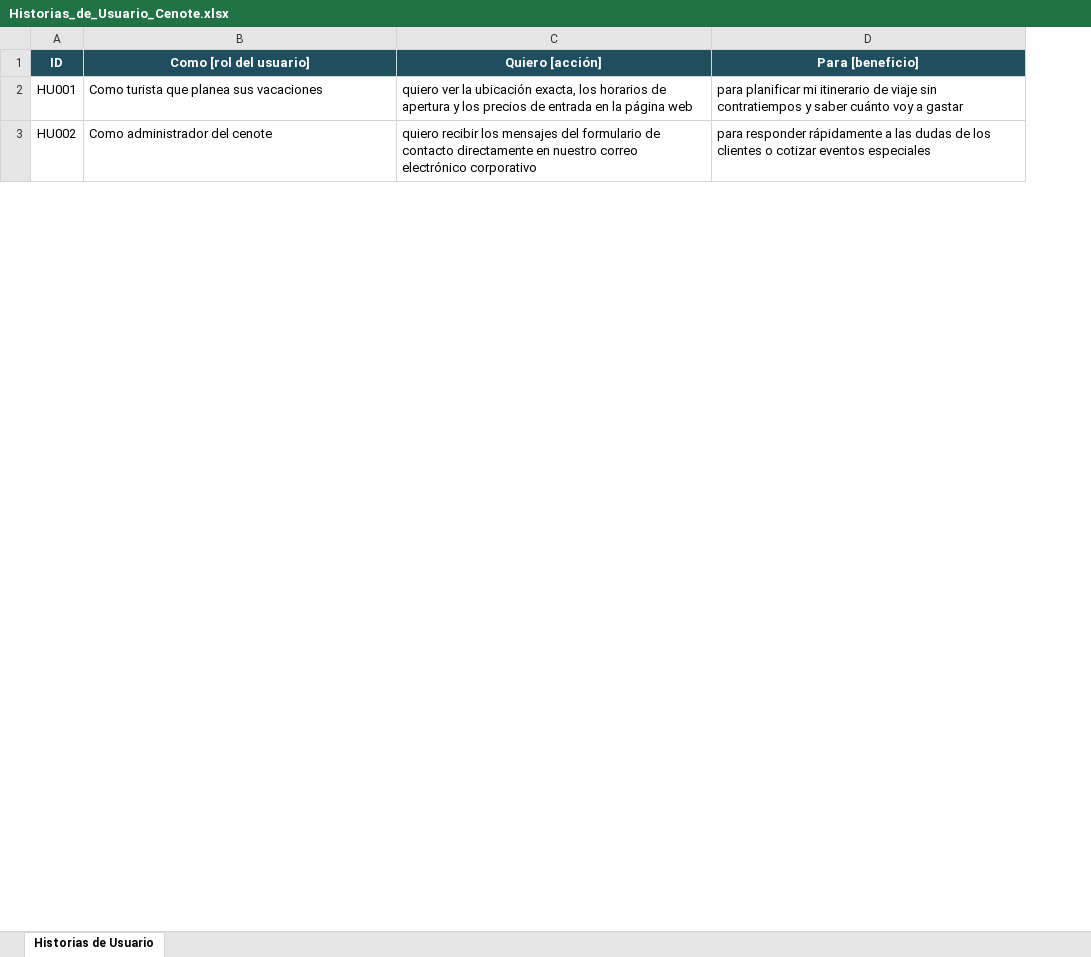
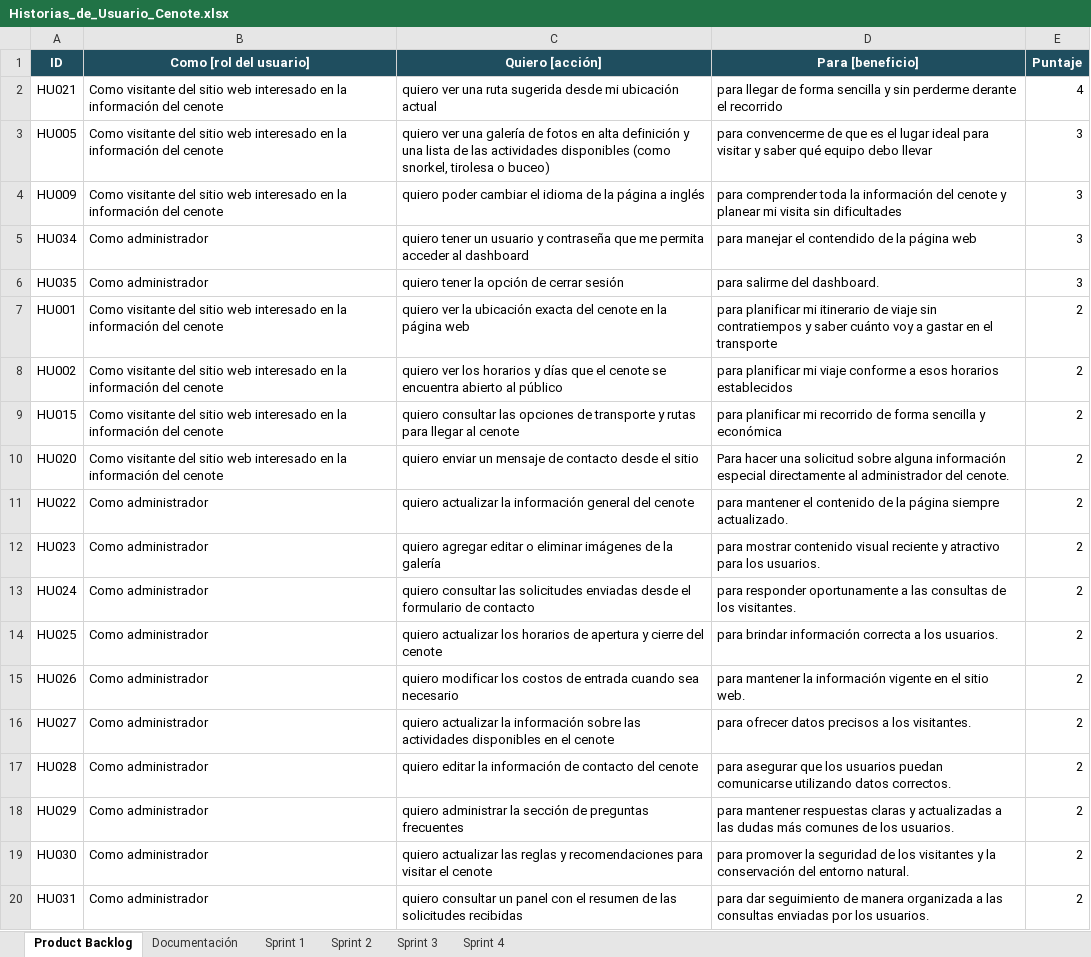
Before and after one commit to grafaelcarrillo/Sistema-web-para-cenote-Chen-Yuc, an Excel workbook: documents/Historias_de_Usuario_Cenote.xlsx, sheet Product Backlog, drawn as a sheet; only a part is shown; values as stored, in another font and other column widths than the file's, no borders; addresses are those after the commit; the diff covers the shown part only; the diff names each change by its address in the sheet, - before the commit and + after, or states it on an @@ line.

Commit message:
Actualización de archivo

```diff
--- a/documents/Historias_de_Usuario_Cenote.xlsx (sheet Product Backlog)
+++ b/documents/Historias_de_Usuario_Cenote.xlsx (sheet Product Backlog)
-sheet tab: Historias de Usuario
+sheet tab: Product Backlog
+sheet tab: Documentación
+sheet tab: Sprint 1
+sheet tab: Sprint 2
+sheet tab: Sprint 3
+sheet tab: Sprint 4
+column E (Puntaje), rows 7-8: 2 | 2
+row 2: HU021 | Como visitante del sitio web interesado en la información del cenote | quiero ver una ruta sugerida desde mi ubicación actual | para llegar de forma sencilla y sin perderme derante el recorrido | 4
+row 3: HU005 | Como visitante del sitio web interesado en la información del cenote | quiero ver una galería de fotos en alta definición y una lista de las actividades disponibles (como snorkel, tirolesa o buceo) | para convencerme de que es el lugar ideal para visitar y saber qué equipo debo llevar | 3
+row 4: HU009 | Como visitante del sitio web interesado en la información del cenote | quiero poder cambiar el idioma de la página a inglés | para comprender toda la información del cenote y planear mi visita sin dificultades | 3
+row 5: HU034 | Como administrador | quiero tener un usuario y contraseña que me permita acceder al dashboard | para manejar el contendido de la página web | 3
+row 6: HU035 | Como administrador | quiero tener la opción de cerrar sesión | para salirme del dashboard. | 3
-B7 (Como [rol del usuario]): Como turista que planea sus vacaciones
+B7 (Como [rol del usuario]): Como visitante del sitio web interesado en la información del cenote
-C7 (Quiero [acción]): …la ubicación exacta, los horarios de apertura y los precios de entrada en la…
+C7 (Quiero [acción]): …la ubicación exacta del cenote en la…
-D7 (Para [beneficio]): …a gastar
+D7 (Para [beneficio]): …a gastar en el transporte
-B8 (Como [rol del usuario]): Como administrador del cenote
+B8 (Como [rol del usuario]): Como visitante del sitio web interesado en la información del cenote
-C8 (Quiero [acción]): quiero recibir los mensajes del formulario de contacto directamente en nuestro correo electrónico corporativo
+C8 (Quiero [acción]): quiero ver los horarios y días que el cenote se encuentra abierto al público
-D8 (Para [beneficio]): para responder rápidamente a las dudas de los clientes o cotizar eventos especiales
+D8 (Para [beneficio]): para planificar mi viaje conforme a esos horarios establecidos
+row 9: HU015 | Como visitante del sitio web interesado en la información del cenote | quiero consultar las opciones de transporte y rutas para llegar al cenote | para planificar mi recorrido de forma sencilla y económica | 2
+row 10: HU020 | Como visitante del sitio web interesado en la información del cenote | quiero enviar un mensaje de contacto desde el sitio | Para hacer una solicitud sobre alguna información especial directamente al administrador del cenote. | 2
+row 11: HU022 | Como administrador | quiero actualizar la información general del cenote | para mantener el contenido de la página siempre actualizado. | 2
+row 12: HU023 | Como administrador | quiero agregar editar o eliminar imágenes de la galería | para mostrar contenido visual reciente y atractivo para los usuarios. | 2
+row 13: HU024 | Como administrador | quiero consultar las solicitudes enviadas desde el formulario de contacto | para responder oportunamente a las consultas de los visitantes. | 2
+row 14: HU025 | Como administrador | quiero actualizar los horarios de apertura y cierre del cenote | para brindar información correcta a los usuarios. | 2
+row 15: HU026 | Como administrador | quiero modificar los costos de entrada cuando sea necesario | para mantener la información vigente en el sitio web. | 2
+row 16: HU027 | Como administrador | quiero actualizar la información sobre las actividades disponibles en el cenote | para ofrecer datos precisos a los visitantes. | 2
+row 17: HU028 | Como administrador | quiero editar la información de contacto del cenote | para asegurar que los usuarios puedan comunicarse utilizando datos correctos. | 2
+row 18: HU029 | Como administrador | quiero administrar la sección de preguntas frecuentes | para mantener respuestas claras y actualizadas a las dudas más comunes de los usuarios. | 2
+row 19: HU030 | Como administrador | quiero actualizar las reglas y recomendaciones para visitar el cenote | para promover la seguridad de los visitantes y la conservación del entorno natural. | 2
+row 20: HU031 | Como administrador | quiero consultar un panel con el resumen de las solicitudes recibidas | para dar seguimiento de manera organizada a las consultas enviadas por los usuarios. | 2
```
Also changed, not shown: 2 added rows, 5 removed rows and 42 edited cells elsewhere in this sheet.
